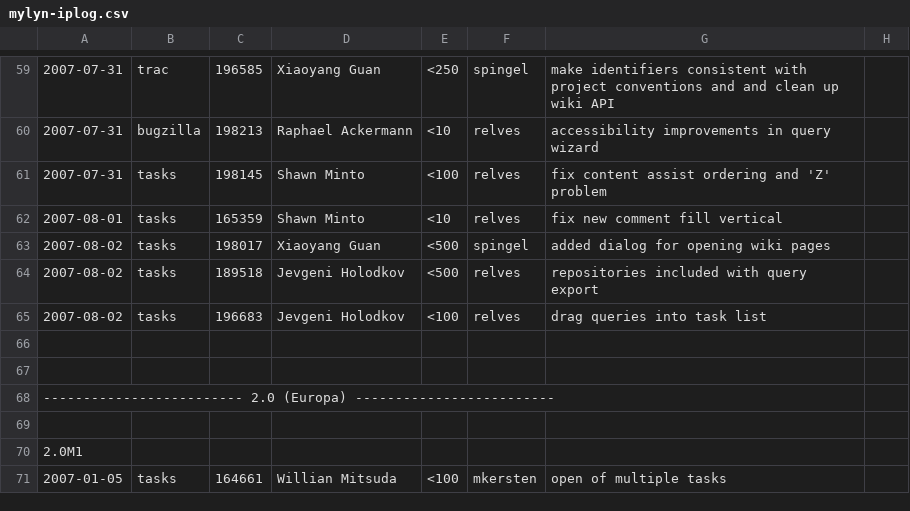
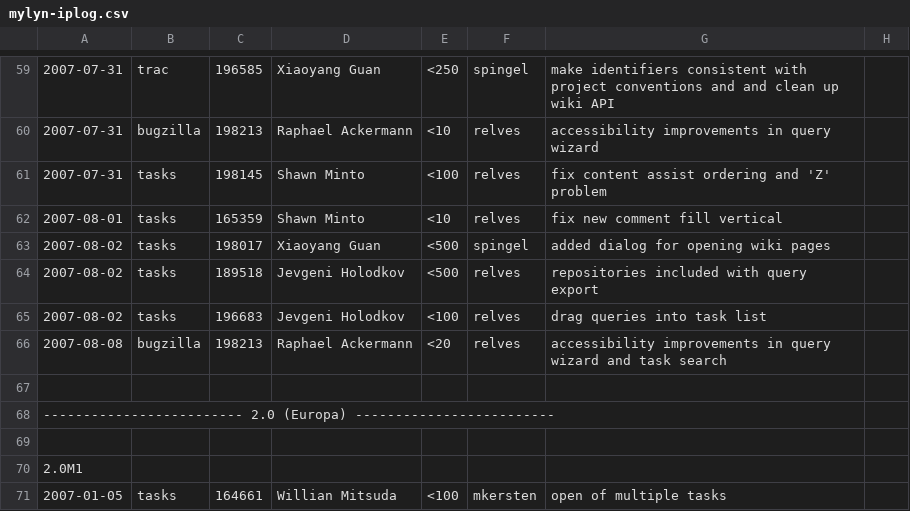
Before and after one commit to eclipse-mylyn/mylyn-website, a CSV file: doc/mylyn-iplog.csv, drawn as a sheet; only a part is shown, gaps mark what is left out; the diff names each change by its address in the sheet, - before the commit and + after, or states it on an @@ line.

Commit message:
NEW - bug 198213: query wizard: accessibility improvements. make it keyboard only usable https://bugs.eclipse.org/bugs/show_bug.cgi?id=198213

```diff
--- a/doc/mylyn-iplog.csv
+++ b/doc/mylyn-iplog.csv
-row 66: (empty)
+row 66: 2007-08-08 | bugzilla | 198213 | Raphael Ackermann | <20 | relves | accessibility improvements in query wizard and task search
```
